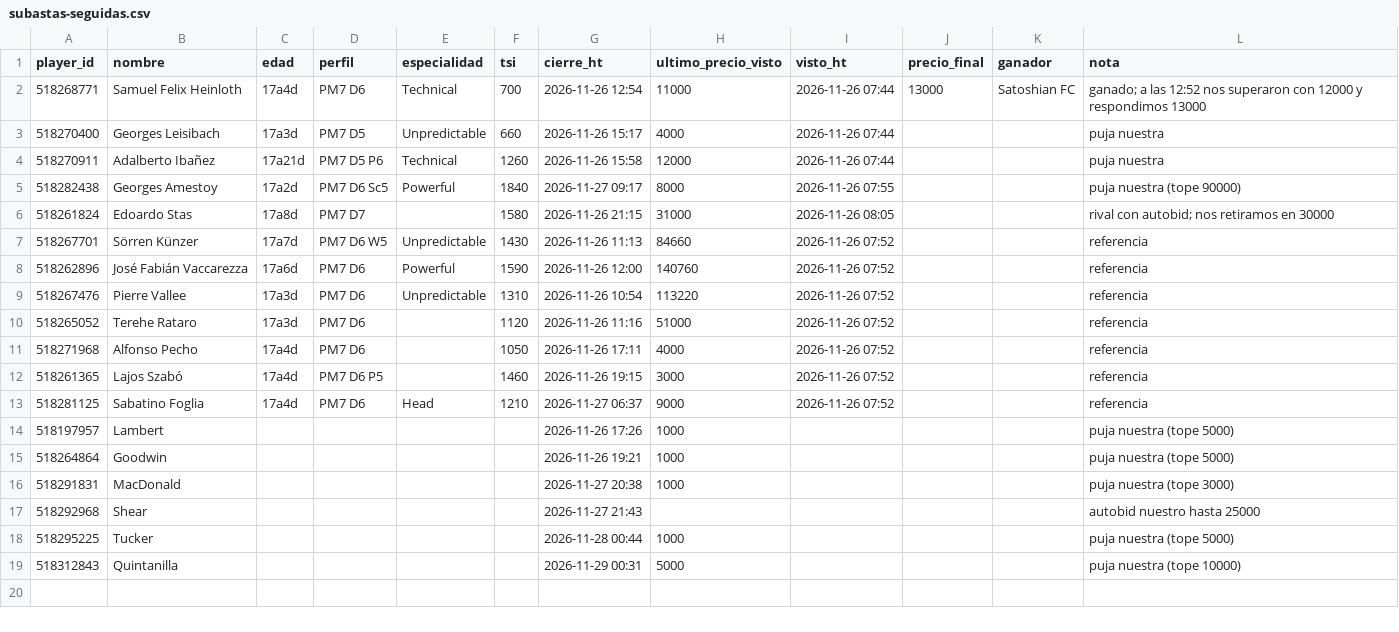
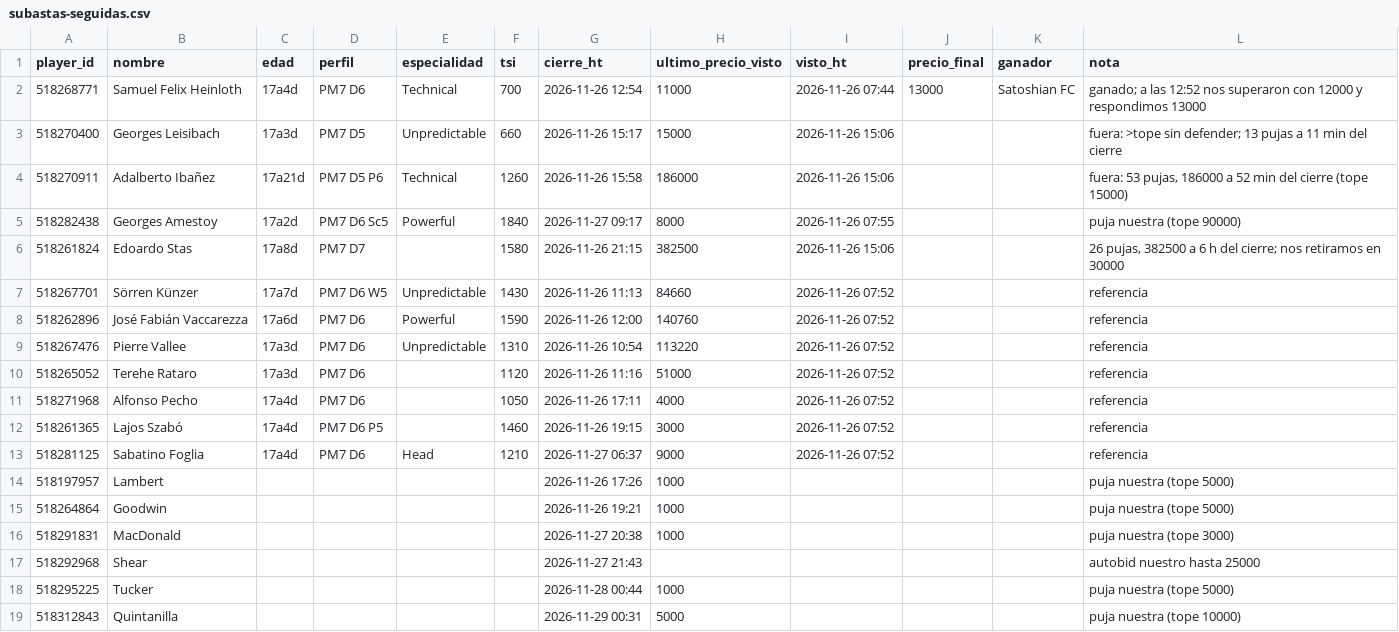
Before and after one commit to jtelo88/hattrick-management, a CSV file: data/subastas-seguidas.csv, drawn as a sheet.

```diff
--- a/data/subastas-seguidas.csv
+++ b/data/subastas-seguidas.csv
@@ -2,6 +2,6 @@ player_id,nombre,edad,perfil,especialidad,tsi,cierre_ht,ultimo_precio_visto,vist
 518268771,Samuel Felix Heinloth,17a4d,PM7 D6,Technical,700,2026-11-26 12:54,11000,2026-11-26 07:44,13000,Satoshian FC,ganado; a las 12:52 nos superaron con 12000 y respondimos 13000
-518270400,Georges Leisibach,17a3d,PM7 D5,Unpredictable,660,2026-11-26 15:17,4000,2026-11-26 07:44,,,puja nuestra
-518270911,Adalberto Ibañez,17a21d,PM7 D5 P6,Technical,1260,2026-11-26 15:58,12000,2026-11-26 07:44,,,puja nuestra
+518270400,Georges Leisibach,17a3d,PM7 D5,Unpredictable,660,2026-11-26 15:17,15000,2026-11-26 15:06,,,fuera: >tope sin defender; 13 pujas a 11 min del cierre
+518270911,Adalberto Ibañez,17a21d,PM7 D5 P6,Technical,1260,2026-11-26 15:58,186000,2026-11-26 15:06,,,"fuera: 53 pujas, 186000 a 52 min del cierre (tope 15000)"
 518282438,Georges Amestoy,17a2d,PM7 D6 Sc5,Powerful,1840,2026-11-27 09:17,8000,2026-11-26 07:55,,,puja nuestra (tope 90000)
-518261824,Edoardo Stas,17a8d,PM7 D7,,1580,2026-11-26 21:15,31000,2026-11-26 08:05,,,rival con autobid; nos retiramos en 30000
+518261824,Edoardo Stas,17a8d,PM7 D7,,1580,2026-11-26 21:15,382500,2026-11-26 15:06,,,"26 pujas, 382500 a 6 h del cierre; nos retiramos en 30000"
 518267701,Sörren Künzer,17a7d,PM7 D6 W5,Unpredictable,1430,2026-11-26 11:13,84660,2026-11-26 07:52,,,referencia
```
Also changed, not shown: 1 other file.
